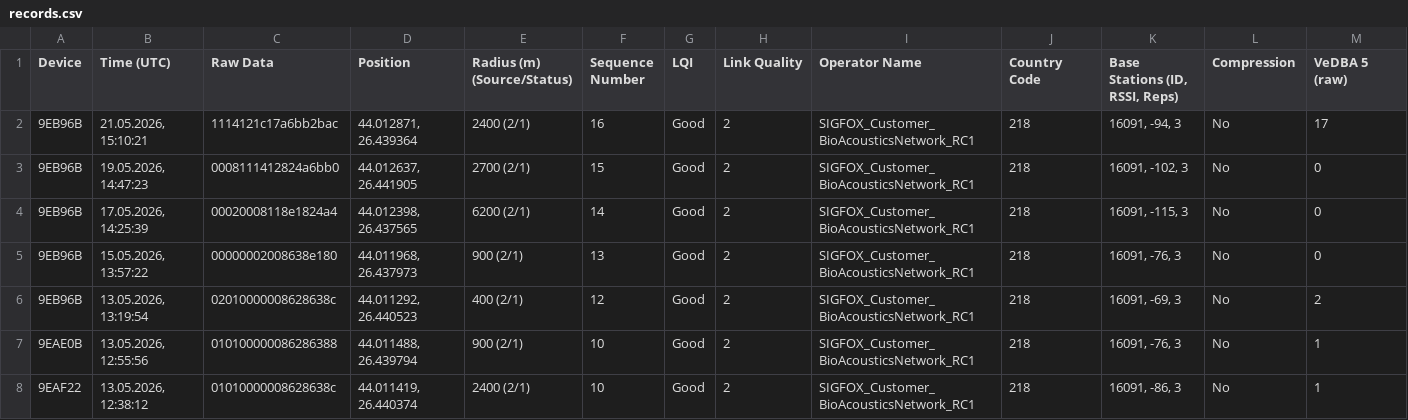
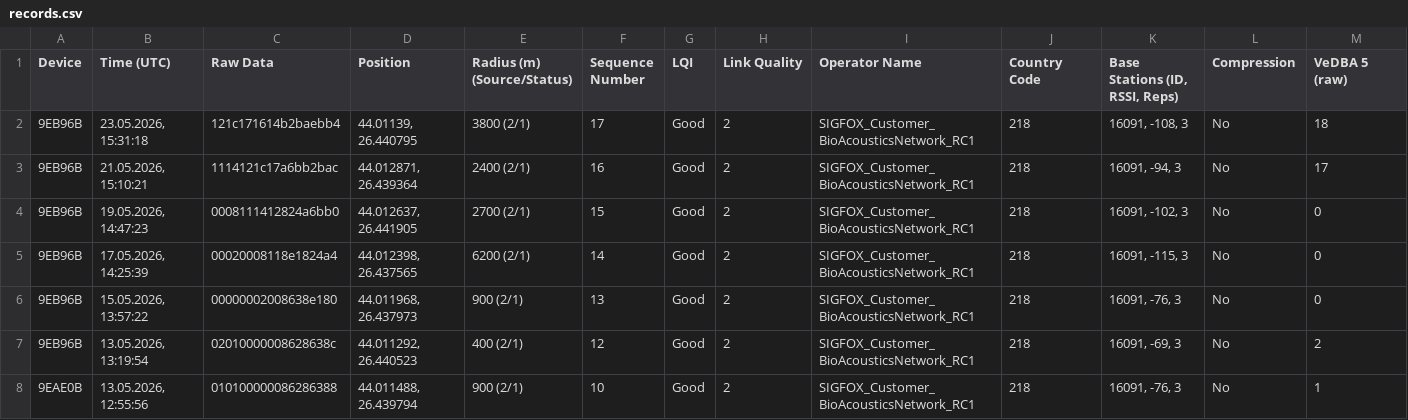
Before and after one commit to nixsyordanov/bird-monitoring, a CSV file: records.csv, drawn as a sheet; only a part is shown; the shorter side is filled out with more unchanged rows; rows hold the shown columns only; the diff names each change by its address in the sheet, - before the commit and + after, or states it on an @@ line.

Commit message:
Add files via upload

```diff
--- a/records.csv
+++ b/records.csv
+row 2: 9EB96B | 23.05.2026, 15:31:18 | 121c171614b2baebb4 | 44.01139, 26.440795 | 3800 (2/1) | 17 | Good | 2 | SIGFOX_Customer_BioAcousticsNetwork_RC1 | 218 | 16091, -108, 3 | No | 18
```
